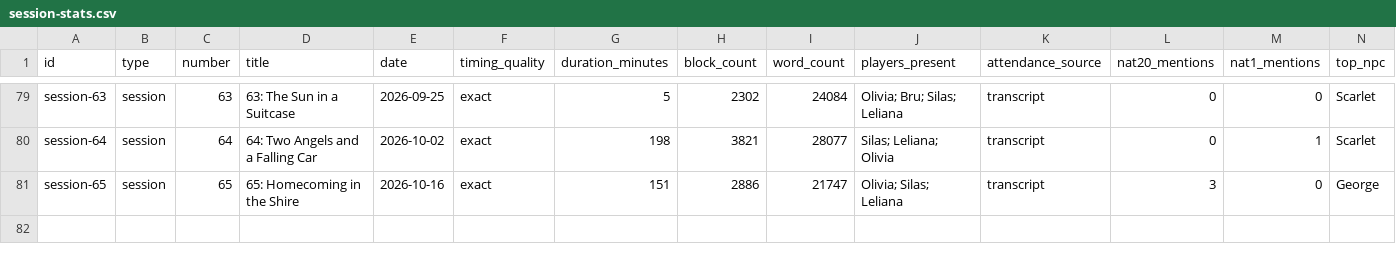
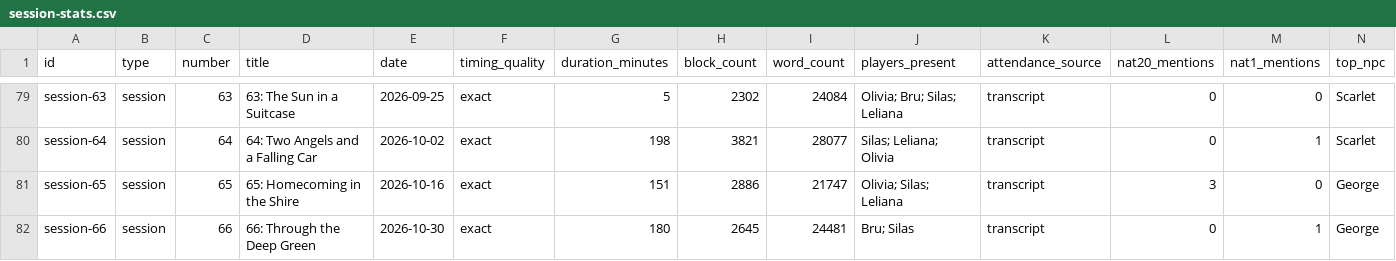
Before and after one commit to justin-hale/moonfall-docs, a CSV file: static/data/session-stats.csv, drawn as a sheet; only a part is shown, gaps mark what is left out; rows hold the shown columns only; the diff names each change by its address in the sheet, - before the commit and + after, or states it on an @@ line.

```diff
--- a/static/data/session-stats.csv
+++ b/static/data/session-stats.csv
+row 82: session-66 | session | 66 | 66: Through the Deep Green | 2026-10-30 | exact | 180 | 2645 | 24481 | Bru; Silas | transcript | 0 | 1 | George
```
Also changed, not shown: 13 other files.
